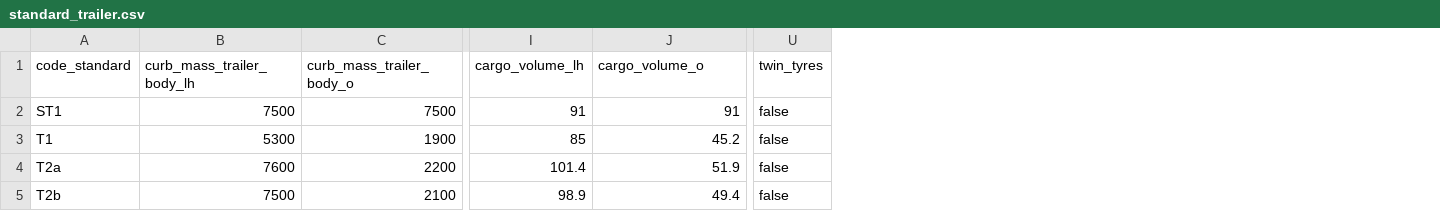
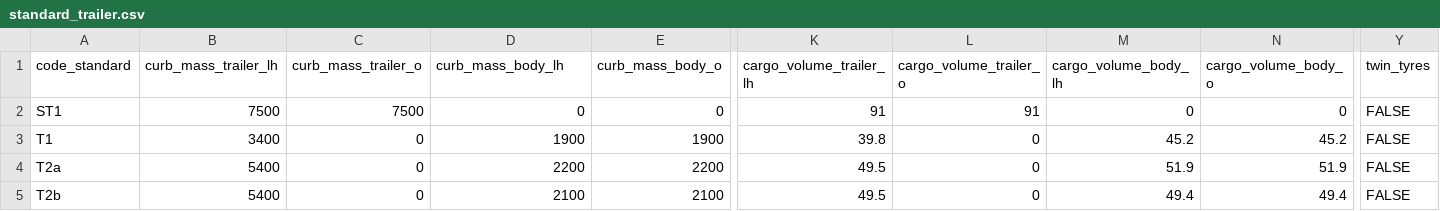
Before and after one commit to mohgsaad-art/VECTO, a CSV file: VectoCore/VectoCore/Resources/Declaration/Trailer/standard_trailer.csv, drawn as a sheet; only a part is shown, gaps mark what is left out; removed rows and columns are numbered as before the commit, all else as after; the diff names each change by its address in the sheet, - before the commit and + after, or states it on an @@ line.

Commit message:
update standard trailer csv, re run RF, fix weights

```diff
--- a/VectoCore/VectoCore/Resources/Declaration/Trailer/standard_trailer.csv
+++ b/VectoCore/VectoCore/Resources/Declaration/Trailer/standard_trailer.csv
-column B (curb_mass_trailer_body_lh), rows 2-5: 7500 | 5300 | 7600 | 7500
+column B (curb_mass_trailer_lh), rows 2-5: 7500 | 3400 | 5400 | 5400
+column C (curb_mass_trailer_o), rows 2-5: 7500 | 0 | 0 | 0
+column E (curb_mass_body_o), rows 2-5: 0 | 1900 | 2200 | 2100
-column I (cargo_volume_lh), rows 2-5: 91 | 85 | 101.4 | 98.9
+column K (cargo_volume_trailer_lh), rows 2-5: 91 | 39.8 | 49.5 | 49.5
+column L (cargo_volume_trailer_o), rows 2-5: 91 | 0 | 0 | 0
+column N (cargo_volume_body_o), rows 2-5: 0 | 45.2 | 51.9 | 49.4
-D1: curb_mass_trailer_body_o
+D1: curb_mass_body_lh
-M1: cargo_volume_o
+M1: cargo_volume_body_lh
-D2 (curb_mass_body_lh): 7500
+D2 (curb_mass_body_lh): 0
-M2 (cargo_volume_body_lh): 91
+M2 (cargo_volume_body_lh): 0
-Y2:Y5 (twin_tyres): false
+Y2:Y5 (twin_tyres): FALSE
```
Also changed, not shown: VectoCore/VectoCore/Resources/Declaration/Trailer/reference_factors.csv, 10 other files.
